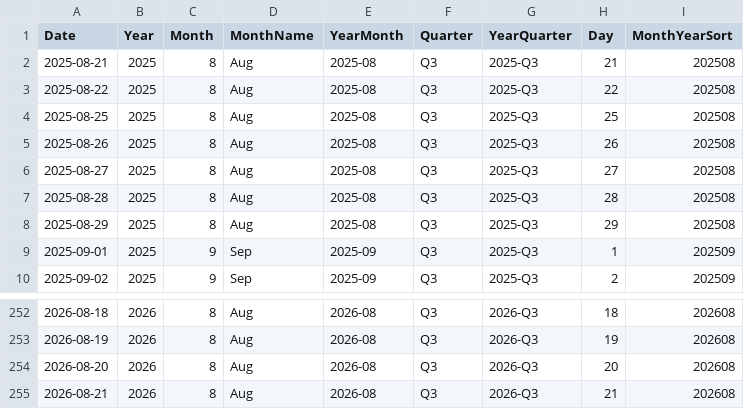
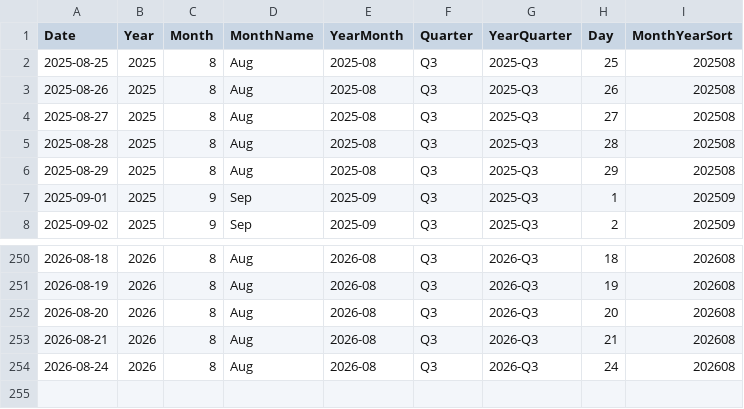
Before and after one commit to AlexTouvras/powerbi-portfolio, a CSV file: 01-finance/data/gold/DimDate.csv, drawn as a sheet; only a part is shown, gaps mark what is left out.

```diff
--- a/01-finance/data/gold/DimDate.csv
+++ b/01-finance/data/gold/DimDate.csv
@@ -1,4 +1,2 @@
 Date,Year,Month,MonthName,YearMonth,Quarter,YearQuarter,Day,MonthYearSort
-2025-08-21,2025,8,Aug,2025-08,Q3,2025-Q3,21,202508
-2025-08-22,2025,8,Aug,2025-08,Q3,2025-Q3,22,202508
 2025-08-25,2025,8,Aug,2025-08,Q3,2025-Q3,25,202508
@@ -255 +253,2 @@ Date,Year,Month,MonthName,YearMonth,Quarter,YearQuarter,Day,MonthYearSort
 2026-08-21,2026,8,Aug,2026-08,Q3,2026-Q3,21,202608
+2026-08-24,2026,8,Aug,2026-08,Q3,2026-Q3,24,202608
```
Also changed, not shown: 3 other files.
